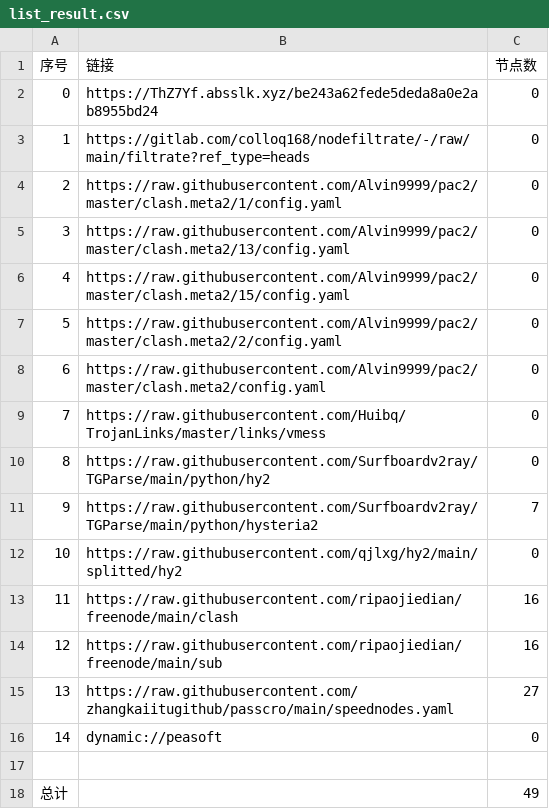
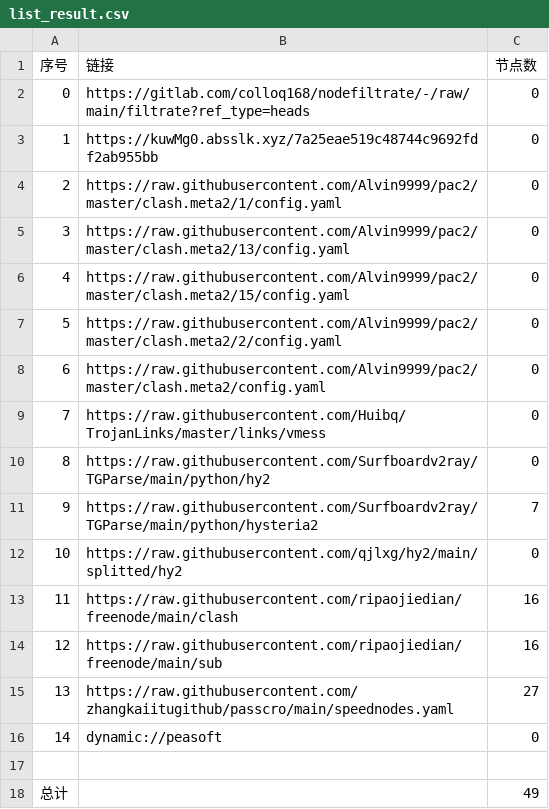
Before and after one commit to hnonly/AutoMergePublicNodes, a CSV file: list_result.csv, drawn as a sheet.

```diff
--- a/list_result.csv
+++ b/list_result.csv
@@ -1,4 +1,4 @@
 序号,链接,节点数
-0,https://ThZ7Yf.absslk.xyz/be243a62fede5deda8a0e2ab8955bd24,0
-1,https://gitlab.com/colloq168/nodefiltrate/-/raw/main/filtrate?ref_type=heads,0
+0,https://gitlab.com/colloq168/nodefiltrate/-/raw/main/filtrate?ref_type=heads,0
+1,https://kuwMg0.absslk.xyz/7a25eae519c48744c9692fdf2ab955bb,0
 2,https://raw.githubusercontent.com/Alvin9999/pac2/master/clash.meta2/1/config.yaml,0
```
Also changed, not shown: 3 other files.
